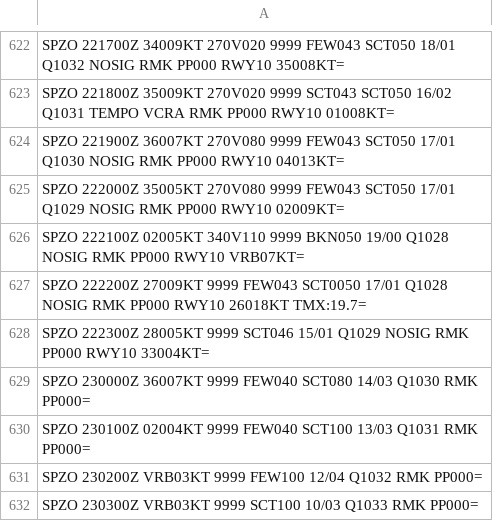
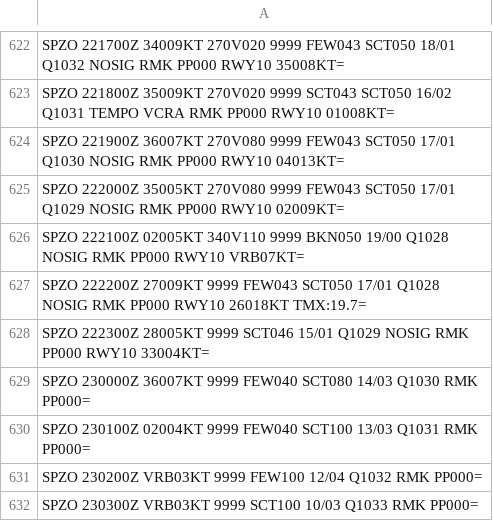
Before and after one commit to mbojorquez/metar, a CSV file: SPZO_Set2003_1.csv, drawn as a sheet; only a part is shown, gaps mark what is left out.

Commit message:
Update SPZO_Set2003_1.csv

```diff
--- a/SPZO_Set2003_1.csv
+++ b/SPZO_Set2003_1.csv
@@ -626,3 +626,3 @@ SPZO 222000Z 35005KT 270V080 9999 FEW043 SCT050 17/01 Q1029 NOSIG RMK PP000 RWY1
 SPZO 222100Z 02005KT 340V110 9999 BKN050 19/00 Q1028 NOSIG RMK PP000 RWY10 VRB07KT=
-SPZO 222200Z 27009KT 9999 FEW043 SCT0050 17/01 Q1028 NOSIG RMK PP000 RWY10 26018KT TMX:19.7=
+SPZO 222200Z 27009KT 9999 FEW043 SCT050 17/01 Q1028 NOSIG RMK PP000 RWY10 26018KT TMX:19.7=
 SPZO 222300Z 28005KT 9999 SCT046 15/01 Q1029 NOSIG RMK PP000 RWY10 33004KT=
```
